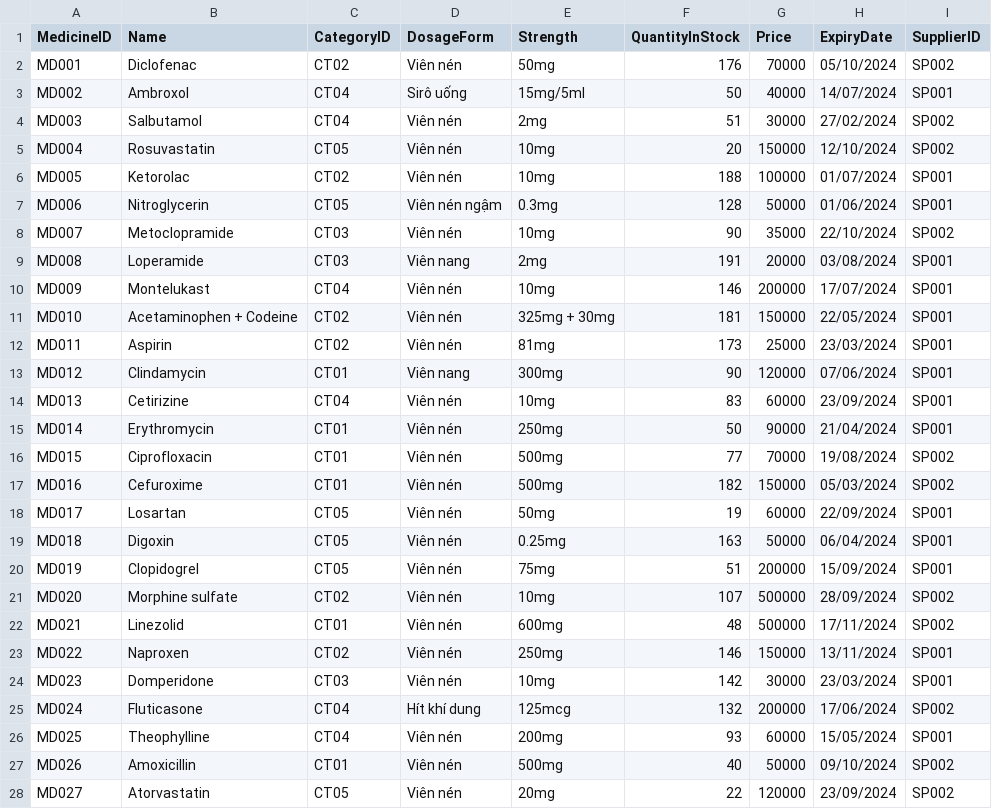
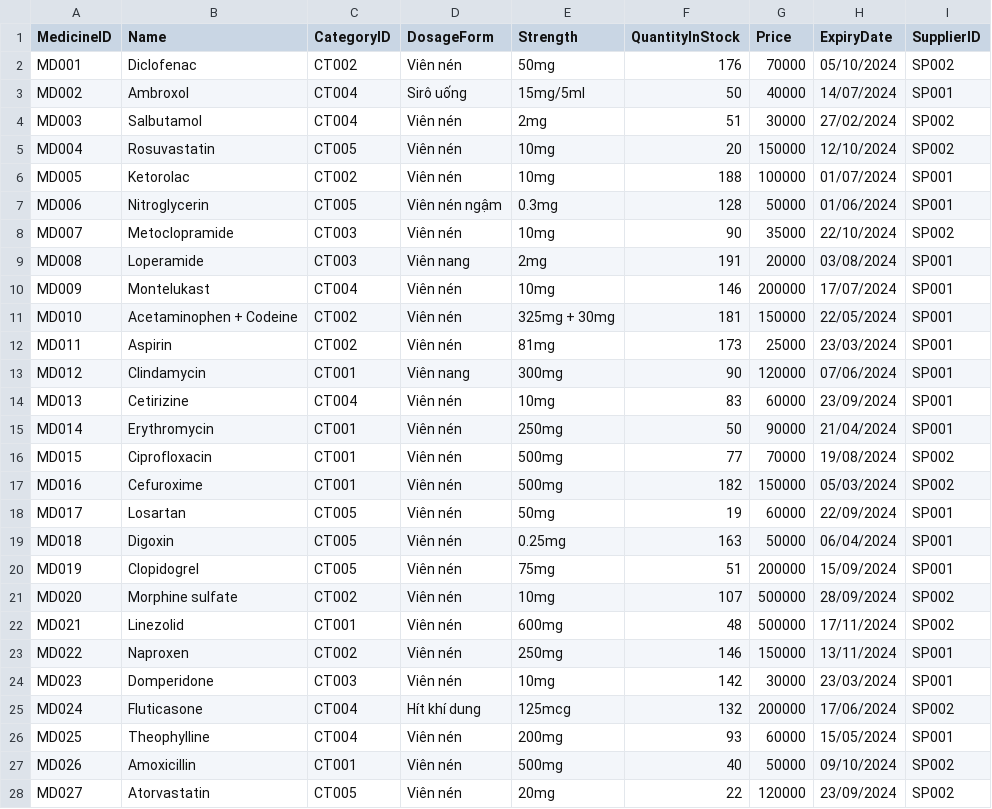
Before and after one commit to thoangne/IE221_DoAn, a CSV file: db_vfn/Medicine_vfn.csv, drawn as a sheet; only a part is shown; the diff covers the shown part only.

Commit message:
upload file dataset

```diff
--- a/db_vfn/Medicine_vfn.csv
+++ b/db_vfn/Medicine_vfn.csv
@@ -1,28 +1,28 @@
 MedicineID,Name,CategoryID,DosageForm,Strength,QuantityInStock,Price,ExpiryDate,SupplierID
-MD001,Diclofenac,CT02,Viên nén,50mg,176,70000,05/10/2024,SP002
-MD002,Ambroxol,CT04,Sirô uống,15mg/5ml,50,40000,14/07/2024,SP001
-MD003,Salbutamol,CT04,Viên nén,2mg,51,30000,27/02/2024,SP002
-MD004,Rosuvastatin,CT05,Viên nén,10mg,20,150000,12/10/2024,SP002
-MD005,Ketorolac,CT02,Viên nén,10mg,188,100000,01/07/2024,SP001
-MD006,Nitroglycerin,CT05,Viên nén ngậm,0.3mg,128,50000,01/06/2024,SP001
-MD007,Metoclopramide,CT03,Viên nén,10mg,90,35000,22/10/2024,SP002
-MD008,Loperamide,CT03,Viên nang,2mg,191,20000,03/08/2024,SP001
-MD009,Montelukast,CT04,Viên nén,10mg,146,200000,17/07/2024,SP001
-MD010,Acetaminophen + Codeine,CT02,Viên nén,325mg + 30mg,181,150000,22/05/2024,SP001
-MD011,Aspirin,CT02,Viên nén,81mg,173,25000,23/03/2024,SP001
-MD012,Clindamycin,CT01,Viên nang,300mg,90,120000,07/06/2024,SP001
-MD013,Cetirizine,CT04,Viên nén,10mg,83,60000,23/09/2024,SP001
-MD014,Erythromycin,CT01,Viên nén,250mg,50,90000,21/04/2024,SP001
-MD015,Ciprofloxacin,CT01,Viên nén,500mg,77,70000,19/08/2024,SP002
-MD016,Cefuroxime,CT01,Viên nén,500mg,182,150000,05/03/2024,SP002
-MD017,Losartan,CT05,Viên nén,50mg,19,60000,22/09/2024,SP001
-MD018,Digoxin,CT05,Viên nén,0.25mg,163,50000,06/04/2024,SP001
-MD019,Clopidogrel,CT05,Viên nén,75mg,51,200000,15/09/2024,SP001
-MD020,Morphine sulfate,CT02,Viên nén,10mg,107,500000,28/09/2024,SP002
-MD021,Linezolid,CT01,Viên nén,600mg,48,500000,17/11/2024,SP002
-MD022,Naproxen,CT02,Viên nén,250mg,146,150000,13/11/2024,SP001
-MD023,Domperidone,CT03,Viên nén,10mg,142,30000,23/03/2024,SP001
-MD024,Fluticasone,CT04,Hít khí dung,125mcg,132,200000,17/06/2024,SP002
-MD025,Theophylline,CT04,Viên nén,200mg,93,60000,15/05/2024,SP001
-MD026,Amoxicillin,CT01,Viên nén,500mg,40,50000,09/10/2024,SP002
-MD027,Atorvastatin,CT05,Viên nén,20mg,22,120000,23/09/2024,SP002
+MD001,Diclofenac,CT002,Viên nén,50mg,176,70000,05/10/2024,SP002
+MD002,Ambroxol,CT004,Sirô uống,15mg/5ml,50,40000,14/07/2024,SP001
+MD003,Salbutamol,CT004,Viên nén,2mg,51,30000,27/02/2024,SP002
+MD004,Rosuvastatin,CT005,Viên nén,10mg,20,150000,12/10/2024,SP002
+MD005,Ketorolac,CT002,Viên nén,10mg,188,100000,01/07/2024,SP001
+MD006,Nitroglycerin,CT005,Viên nén ngậm,0.3mg,128,50000,01/06/2024,SP001
+MD007,Metoclopramide,CT003,Viên nén,10mg,90,35000,22/10/2024,SP002
+MD008,Loperamide,CT003,Viên nang,2mg,191,20000,03/08/2024,SP001
+MD009,Montelukast,CT004,Viên nén,10mg,146,200000,17/07/2024,SP001
+MD010,Acetaminophen + Codeine,CT002,Viên nén,325mg + 30mg,181,150000,22/05/2024,SP001
+MD011,Aspirin,CT002,Viên nén,81mg,173,25000,23/03/2024,SP001
+MD012,Clindamycin,CT001,Viên nang,300mg,90,120000,07/06/2024,SP001
+MD013,Cetirizine,CT004,Viên nén,10mg,83,60000,23/09/2024,SP001
+MD014,Erythromycin,CT001,Viên nén,250mg,50,90000,21/04/2024,SP001
+MD015,Ciprofloxacin,CT001,Viên nén,500mg,77,70000,19/08/2024,SP002
+MD016,Cefuroxime,CT001,Viên nén,500mg,182,150000,05/03/2024,SP002
+MD017,Losartan,CT005,Viên nén,50mg,19,60000,22/09/2024,SP001
+MD018,Digoxin,CT005,Viên nén,0.25mg,163,50000,06/04/2024,SP001
+MD019,Clopidogrel,CT005,Viên nén,75mg,51,200000,15/09/2024,SP001
+MD020,Morphine sulfate,CT002,Viên nén,10mg,107,500000,28/09/2024,SP002
+MD021,Linezolid,CT001,Viên nén,600mg,48,500000,17/11/2024,SP002
+MD022,Naproxen,CT002,Viên nén,250mg,146,150000,13/11/2024,SP001
+MD023,Domperidone,CT003,Viên nén,10mg,142,30000,23/03/2024,SP001
+MD024,Fluticasone,CT004,Hít khí dung,125mcg,132,200000,17/06/2024,SP002
+MD025,Theophylline,CT004,Viên nén,200mg,93,60000,15/05/2024,SP001
+MD026,Amoxicillin,CT001,Viên nén,500mg,40,50000,09/10/2024,SP002
+MD027,Atorvastatin,CT005,Viên nén,20mg,22,120000,23/09/2024,SP002
```
Also changed, not shown: 23 edited cells elsewhere in this file, db_vfn/Customer_vfn.csv, db_vfn/Employee_vfn.csv, 1 other file.
